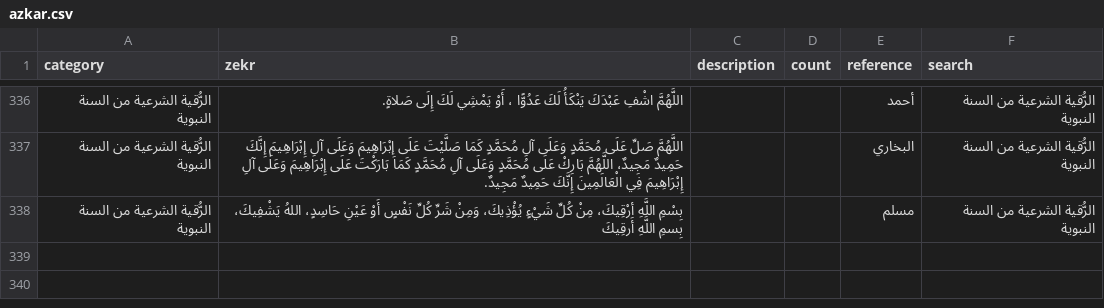
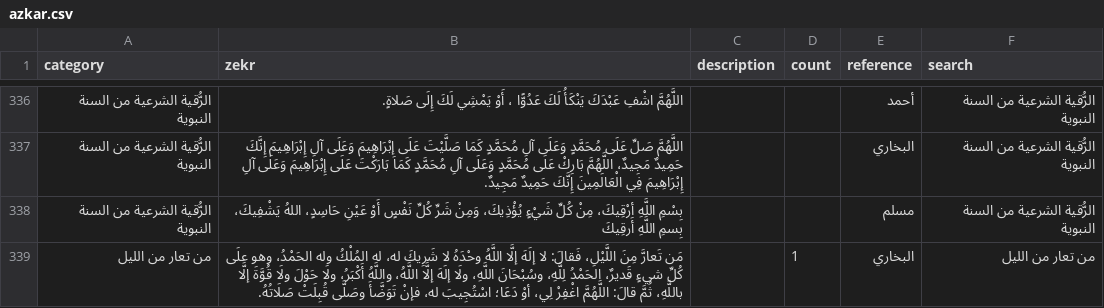
Before and after one commit to osamayy/azkar-db, a CSV file: azkar.csv, drawn as a sheet; only a part is shown, gaps mark what is left out; the diff names each change by its address in the sheet, - before the commit and + after, or states it on an @@ line.

Commit message:
إضافة دعاء من تعار من الليل

```diff
--- a/azkar.csv
+++ b/azkar.csv
+row 339: من تعار من الليل | مَن تَعارَّ مِنَ اللَّيْلِ، فَقالَ: لا إلَهَ إلَّا اللَّهُ وحْدَهُ لا شَرِيكَ له، له المُلْكُ وله الحَمْدُ، وهو علَى كُلِّ شيءٍ قَديرٌ، الحَمْدُ لِلَّهِ، وسُبْحَانَ اللَّهِ، ولَا إلَهَ إلَّا اللَّهُ، واللَّهُ أَكْبَرُ، ولَا حَوْلَ ولَا قُوَّةَ إلَّا باللَّهِ، ثُمَّ قالَ: اللَّهُمَّ اغْفِرْ لِي، أوْ دَعَا؛ اسْتُجِيبَ له، فإنْ تَوَضَّأَ وصَلَّى قُبِلَتْ صَلَاتُهُ. |  | 1 | البخاري | من تعار من الليل
```
